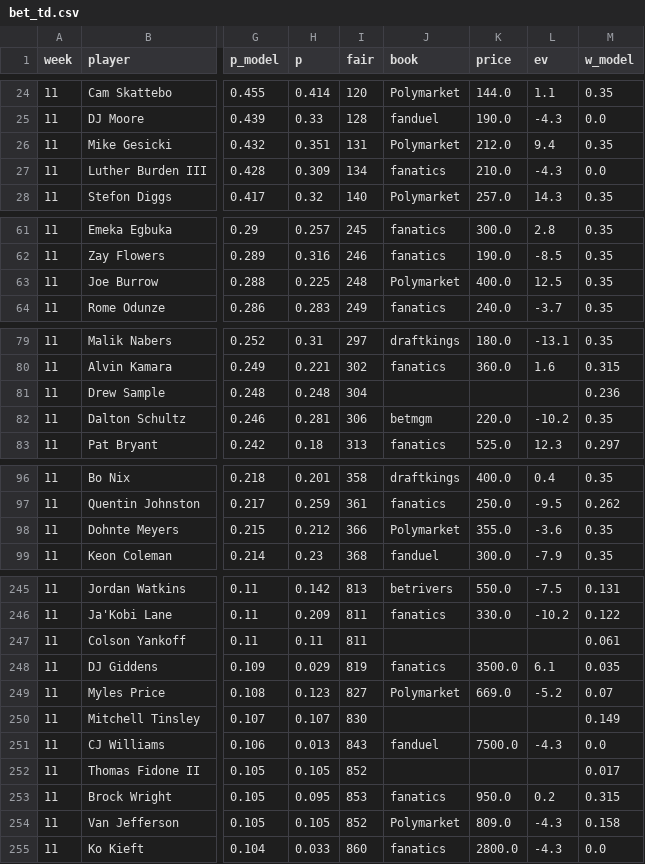
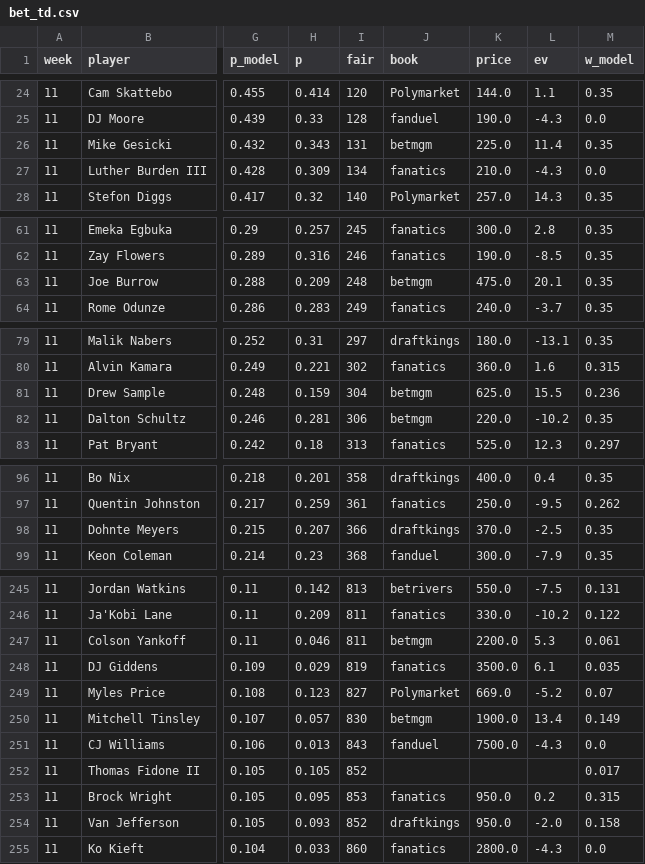
Before and after one commit to 3GO-47/rainman, a CSV file: data/processed/bet_td.csv, drawn as a sheet; only a part is shown, gaps mark what is left out; the diff covers the shown part only; the diff names each change by its address in the sheet, - before the commit and + after, or states it on an @@ line.

```diff
--- a/data/processed/bet_td.csv
+++ b/data/processed/bet_td.csv
-H26 (p): 0.351
+H26 (p): 0.343
-J26 (book): Polymarket
+J26 (book): betmgm
-K26 (price): 212.0
+K26 (price): 225.0
-L26 (ev): 9.4
+L26 (ev): 11.4
-H63 (p): 0.225
+H63 (p): 0.209
-J63 (book): Polymarket
+J63 (book): betmgm
-K63 (price): 400.0
+K63 (price): 475.0
-L63 (ev): 12.5
+L63 (ev): 20.1
-H81 (p): 0.248
+H81 (p): 0.159
-J81 (book): (empty)
+J81 (book): betmgm
-K81 (price): (empty)
+K81 (price): 625.0
-L81 (ev): (empty)
+L81 (ev): 15.5
-H98 (p): 0.212
+H98 (p): 0.207
-J98 (book): Polymarket
+J98 (book): draftkings
-K98 (price): 355.0
+K98 (price): 370.0
-L98 (ev): -3.6
+L98 (ev): -2.5
-H247 (p): 0.11
+H247 (p): 0.046
-J247 (book): (empty)
+J247 (book): betmgm
-K247 (price): (empty)
+K247 (price): 2200.0
-L247 (ev): (empty)
+L247 (ev): 5.3
-H250 (p): 0.107
+H250 (p): 0.057
-J250 (book): (empty)
+J250 (book): betmgm
-K250 (price): (empty)
+K250 (price): 1900.0
-L250 (ev): (empty)
+L250 (ev): 13.4
-H254 (p): 0.105
+H254 (p): 0.093
-J254 (book): Polymarket
+J254 (book): draftkings
-K254 (price): 809.0
+K254 (price): 950.0
-L254 (ev): -4.3
+L254 (ev): -2.0
```
Also changed, not shown: 24 edited cells elsewhere in this file, data/processed/injuries_current.csv, data/processed/line_moves.csv, 46 other files.
